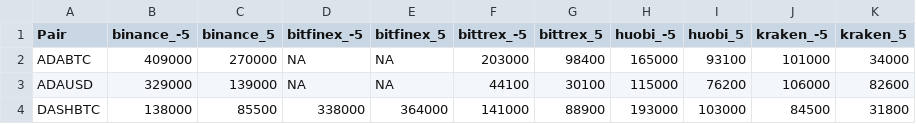
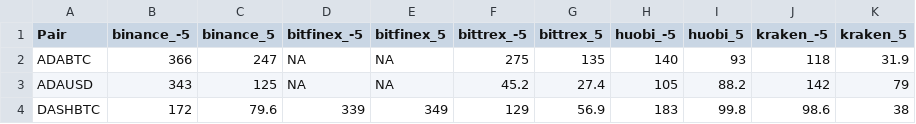
Before and after one commit to RichardRed0x/exchange-data, a CSV file: data/xtabs-liquidity-at-5.csv, drawn as a sheet; only a part is shown; the diff covers the shown part only.

Commit message:
switched to use new higher temporal resolution data

```diff
--- a/data/xtabs-liquidity-at-5.csv
+++ b/data/xtabs-liquidity-at-5.csv
@@ -1,4 +1,4 @@
 "Pair","binance_-5","binance_5","bitfinex_-5","bitfinex_5","bittrex_-5","bittrex_5","huobi_-5","huobi_5","kraken_-5","kraken_5"
-"ADABTC",409000,270000,NA,NA,203000,98400,165000,93100,101000,34000
-"ADAUSD",329000,139000,NA,NA,44100,30100,115000,76200,106000,82600
-"DASHBTC",138000,85500,338000,364000,141000,88900,193000,103000,84500,31800
+"ADABTC",366,247,NA,NA,275,135,140,93,118,31.9
+"ADAUSD",343,125,NA,NA,45.2,27.4,105,88.2,142,79
+"DASHBTC",172,79.6,339,349,129,56.9,183,99.8,98.6,38
```
Also changed, not shown: 106 edited cells elsewhere in this file, 11 other files.
